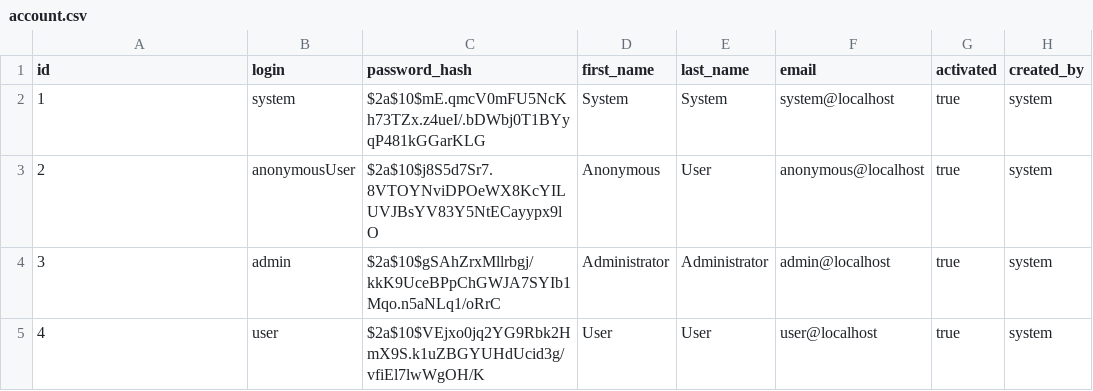
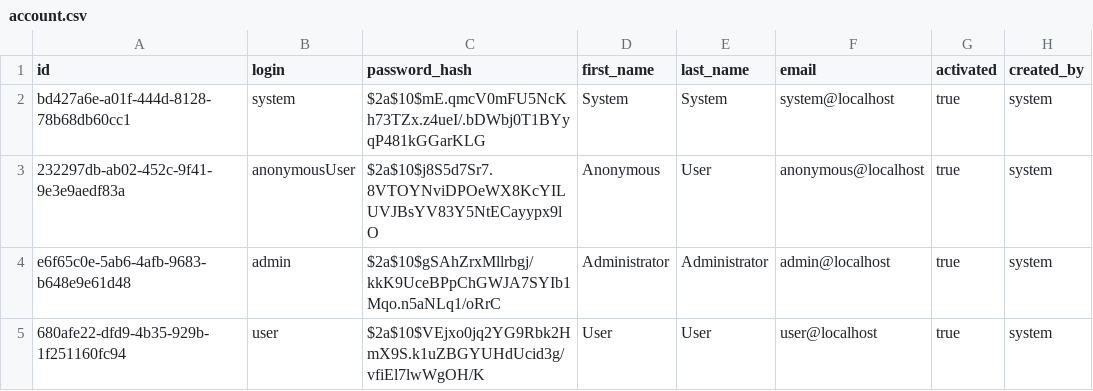
Before and after one commit to juliuskrah/spring-profiles, a CSV file: src/main/resources/db/data/account.csv, drawn as a sheet.

```diff
--- a/src/main/resources/db/data/account.csv
+++ b/src/main/resources/db/data/account.csv
@@ -1,5 +1,5 @@
 id;login;password_hash;first_name;last_name;email;activated;created_by
-1;system;$2a$10$mE.qmcV0mFU5NcKh73TZx.z4ueI/.bDWbj0T1BYyqP481kGGarKLG;System;System;system@localhost;true;system
-2;anonymousUser;$2a$10$j8S5d7Sr7.8VTOYNviDPOeWX8KcYILUVJBsYV83Y5NtECayypx9lO;Anonymous;User;anonymous@localhost;true;system
-3;admin;$2a$10$gSAhZrxMllrbgj/kkK9UceBPpChGWJA7SYIb1Mqo.n5aNLq1/oRrC;Administrator;Administrator;admin@localhost;true;system
-4;user;$2a$10$VEjxo0jq2YG9Rbk2HmX9S.k1uZBGYUHdUcid3g/vfiEl7lwWgOH/K;User;User;user@localhost;true;system
+bd427a6e-a01f-444d-8128-78b68db60cc1;system;$2a$10$mE.qmcV0mFU5NcKh73TZx.z4ueI/.bDWbj0T1BYyqP481kGGarKLG;System;System;system@localhost;true;system
+232297db-ab02-452c-9f41-9e3e9aedf83a;anonymousUser;$2a$10$j8S5d7Sr7.8VTOYNviDPOeWX8KcYILUVJBsYV83Y5NtECayypx9lO;Anonymous;User;anonymous@localhost;true;system
+e6f65c0e-5ab6-4afb-9683-b648e9e61d48;admin;$2a$10$gSAhZrxMllrbgj/kkK9UceBPpChGWJA7SYIb1Mqo.n5aNLq1/oRrC;Administrator;Administrator;admin@localhost;true;system
+680afe22-dfd9-4b35-929b-1f251160fc94;user;$2a$10$VEjxo0jq2YG9Rbk2HmX9S.k1uZBGYUHdUcid3g/vfiEl7lwWgOH/K;User;User;user@localhost;true;system
```
Also changed, not shown: 11 other files.
